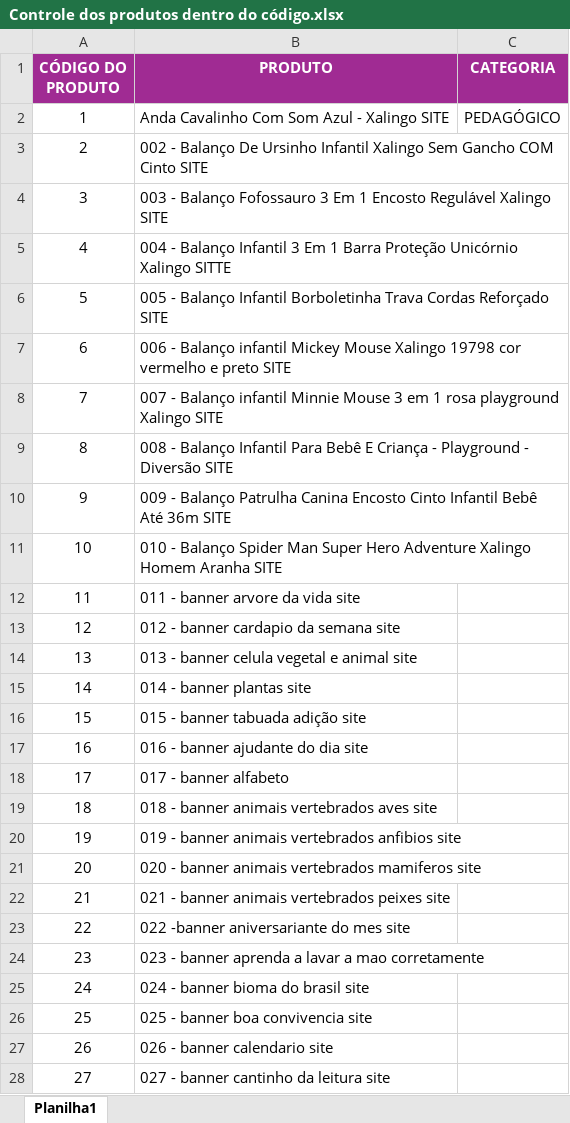
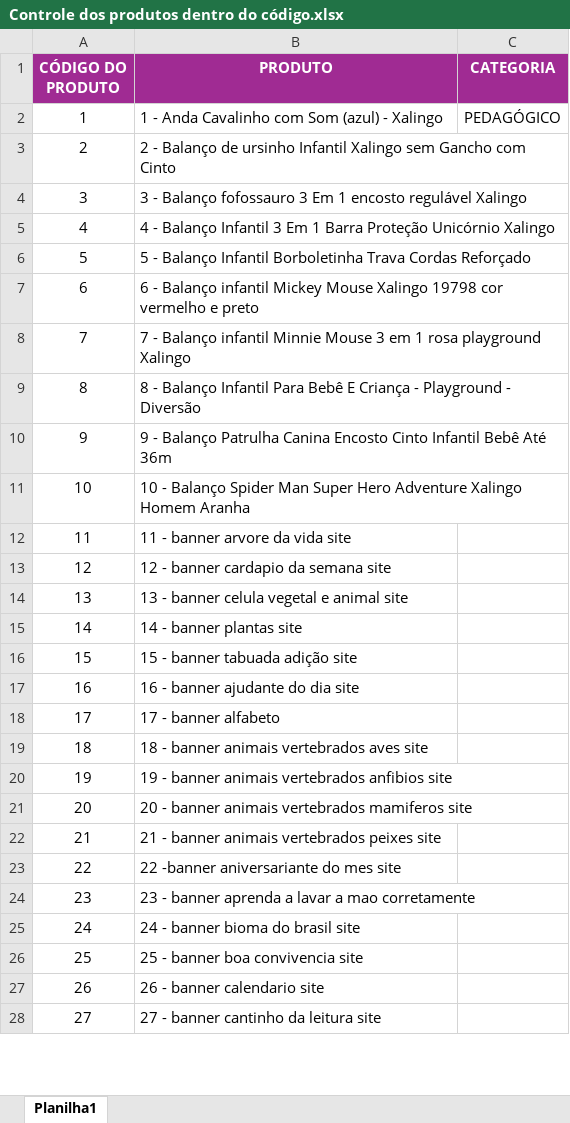
Before and after one commit to Vinimacedokkj/anil-clean, an Excel workbook: Controle dos produtos dentro do código.xlsx, sheet Planilha1, drawn as a sheet; only a part is shown; values as stored, in another font and other column widths than the file's, no borders; the diff covers the shown part only; the diff names each change by its address in the sheet, - before the commit and + after, or states it on an @@ line.

Commit message:
preenchimento da planilha com os produtos p controle

```diff
--- a/Controle dos produtos dentro do código.xlsx (sheet Planilha1)
+++ b/Controle dos produtos dentro do código.xlsx (sheet Planilha1)
-B2 (PRODUTO): Anda Cavalinho Com Som Azul - Xalingo SITE
+B2 (PRODUTO): 1 - Anda Cavalinho com Som (azul) - Xalingo
-B3 (PRODUTO): 002 - Balanço De Ursinho Infantil Xalingo Sem Gancho COM Cinto SITE
+B3 (PRODUTO): 2 - Balanço de ursinho Infantil Xalingo sem Gancho com Cinto
-B4 (PRODUTO): 003 - Balanço Fofossauro 3 Em 1 Encosto Regulável Xalingo SITE
+B4 (PRODUTO): 3 - Balanço fofossauro 3 Em 1 encosto regulável Xalingo
-B5 (PRODUTO): 004 - Balanço Infantil 3 Em 1 Barra Proteção Unicórnio Xalingo SITTE
+B5 (PRODUTO): 4 - Balanço Infantil 3 Em 1 Barra Proteção Unicórnio Xalingo
-B6 (PRODUTO): 005 - Balanço Infantil Borboletinha Trava Cordas Reforçado SITE
+B6 (PRODUTO): 5 - Balanço Infantil Borboletinha Trava Cordas Reforçado
-B7 (PRODUTO): 006 - Balanço infantil Mickey Mouse Xalingo 19798 cor vermelho e preto SITE
+B7 (PRODUTO): 6 - Balanço infantil Mickey Mouse Xalingo 19798 cor vermelho e preto
-B8 (PRODUTO): 007 - Balanço infantil Minnie Mouse 3 em 1 rosa playground Xalingo SITE
+B8 (PRODUTO): 7 - Balanço infantil Minnie Mouse 3 em 1 rosa playground Xalingo
-B9 (PRODUTO): 008 - Balanço Infantil Para Bebê E Criança - Playground - Diversão SITE
+B9 (PRODUTO): 8 - Balanço Infantil Para Bebê E Criança - Playground - Diversão
-B10 (PRODUTO): 009 - Balanço Patrulha Canina Encosto Cinto Infantil Bebê Até 36m SITE
+B10 (PRODUTO): 9 - Balanço Patrulha Canina Encosto Cinto Infantil Bebê Até 36m
-B11 (PRODUTO): 010 - Balanço Spider Man Super Hero Adventure Xalingo Homem Aranha SITE
+B11 (PRODUTO): 10 - Balanço Spider Man Super Hero Adventure Xalingo Homem Aranha
-B12 (PRODUTO): 011 - banner arvore da vida site
+B12 (PRODUTO): 11 - banner arvore da vida site
-B13 (PRODUTO): 012 - banner cardapio da semana site
+B13 (PRODUTO): 12 - banner cardapio da semana site
-B14 (PRODUTO): 013 - banner celula vegetal e animal site
+B14 (PRODUTO): 13 - banner celula vegetal e animal site
-B15 (PRODUTO): 014 - banner plantas site
+B15 (PRODUTO): 14 - banner plantas site
-B16 (PRODUTO): 015 - banner tabuada adição site
+B16 (PRODUTO): 15 - banner tabuada adição site
-B17 (PRODUTO): 016 - banner ajudante do dia site
+B17 (PRODUTO): 16 - banner ajudante do dia site
-B18 (PRODUTO): 017 - banner alfabeto
+B18 (PRODUTO): 17 - banner alfabeto
-B19 (PRODUTO): 018 - banner animais vertebrados aves site
+B19 (PRODUTO): 18 - banner animais vertebrados aves site
-B20 (PRODUTO): 019 - banner…
+B20 (PRODUTO): 19 - banner…
-B21 (PRODUTO): 020 - banner…
+B21 (PRODUTO): 20 - banner…
-B22 (PRODUTO): 021 - banner animais vertebrados peixes site
+B22 (PRODUTO): 21 - banner animais vertebrados peixes site
-B23 (PRODUTO): 022 -banner aniversariante do mes site
+B23 (PRODUTO): 22 -banner aniversariante do mes site
-B24 (PRODUTO): 023 - banner…
+B24 (PRODUTO): 23 - banner…
-B25 (PRODUTO): 024 - banner bioma do brasil site
+B25 (PRODUTO): 24 - banner bioma do brasil site
-B26 (PRODUTO): 025 - banner boa convivencia site
+B26 (PRODUTO): 25 - banner boa convivencia site
-B27 (PRODUTO): 026 - banner calendario site
+B27 (PRODUTO): 26 - banner calendario site
-B28 (PRODUTO): 027 - banner cantinho da leitura site
+B28 (PRODUTO): 27 - banner cantinho da leitura site
```
Also changed, not shown: 169 edited cells elsewhere in this sheet, 10 other files.
